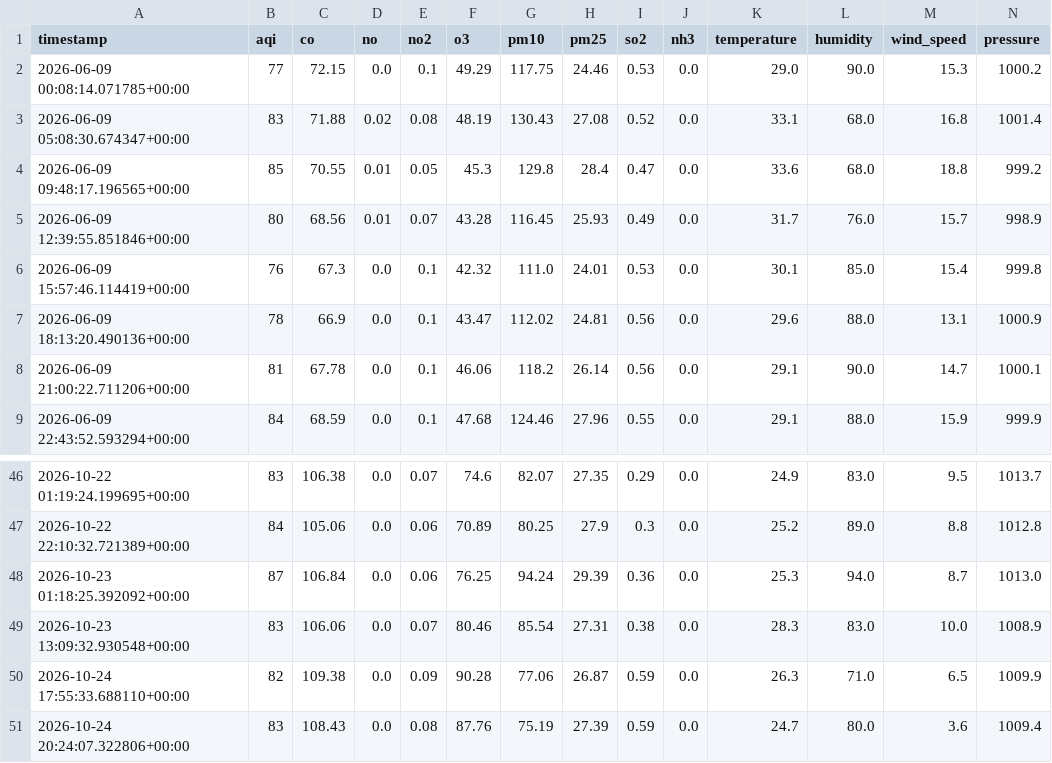
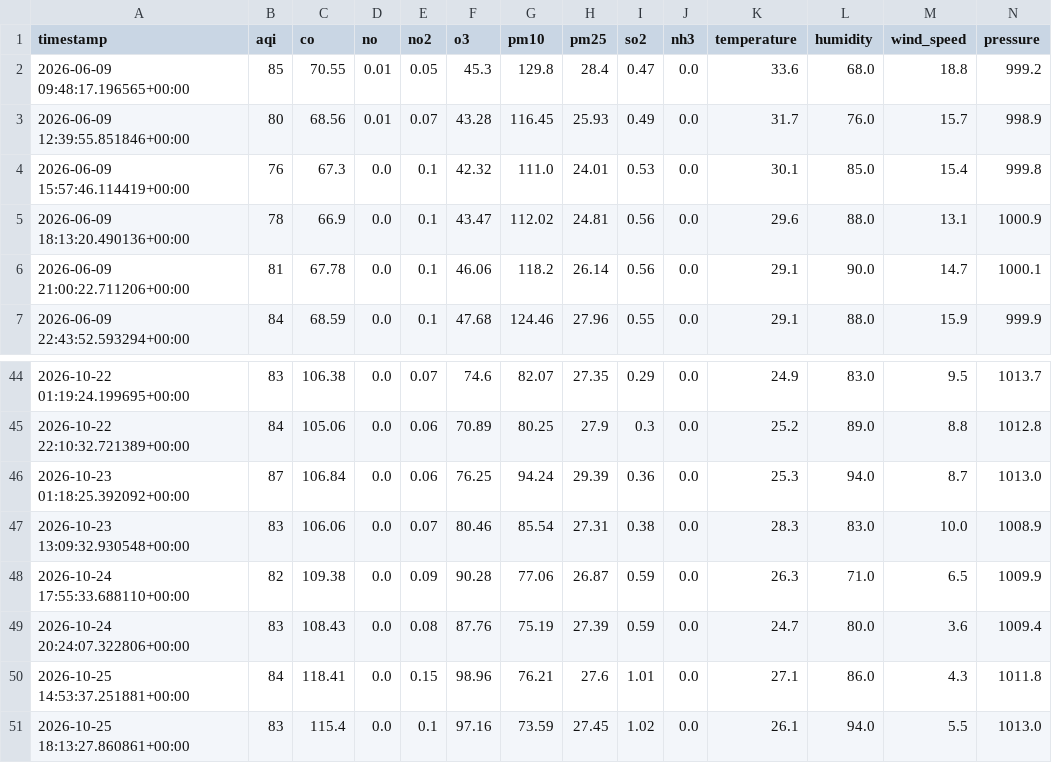
Before and after one commit to Huzaifaali1020/aqi_project, a CSV file: data/latest_features.csv, drawn as a sheet; only a part is shown, gaps mark what is left out; removed rows and columns are numbered as before the commit, all else as after; the diff names each change by its address in the sheet, - before the commit and + after, or states it on an @@ line.

```diff
--- a/data/latest_features.csv
+++ b/data/latest_features.csv
-row 2: 2026-06-09 00:08:14.071785+00:00 | 77 | 72.15 | 0.0 | 0.1 | 49.29 | 117.75 | 24.46 | 0.53 | 0.0 | 29.0 | 90.0 | 15.3 | 1000.2
-row 3: 2026-06-09 05:08:30.674347+00:00 | 83 | 71.88 | 0.02 | 0.08 | 48.19 | 130.43 | 27.08 | 0.52 | 0.0 | 33.1 | 68.0 | 16.8 | 1001.4
+row 50: 2026-10-25 14:53:37.251881+00:00 | 84 | 118.41 | 0.0 | 0.15 | 98.96 | 76.21 | 27.6 | 1.01 | 0.0 | 27.1 | 86.0 | 4.3 | 1011.8
+row 51: 2026-10-25 18:13:27.860861+00:00 | 83 | 115.4 | 0.0 | 0.1 | 97.16 | 73.59 | 27.45 | 1.02 | 0.0 | 26.1 | 94.0 | 5.5 | 1013.0
```
